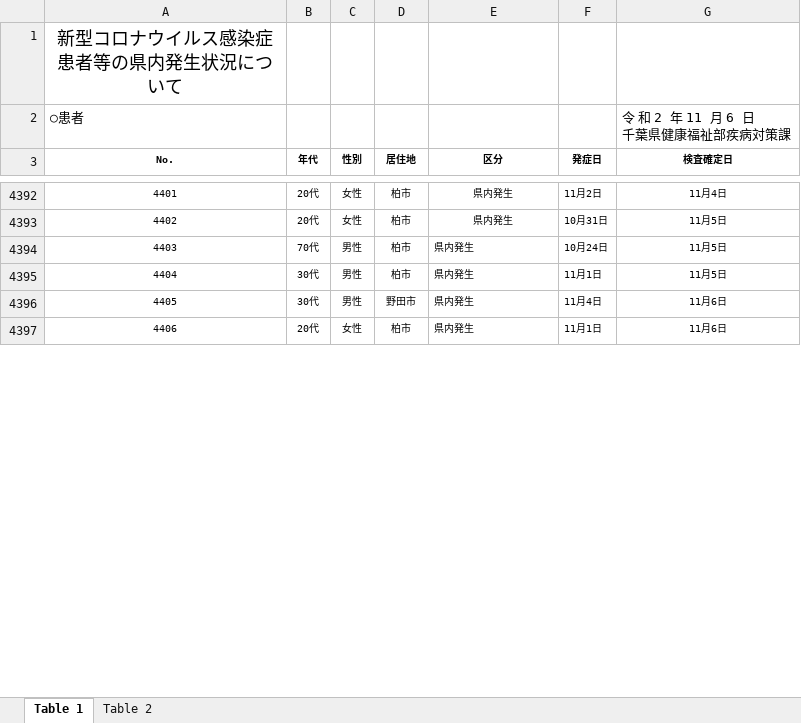
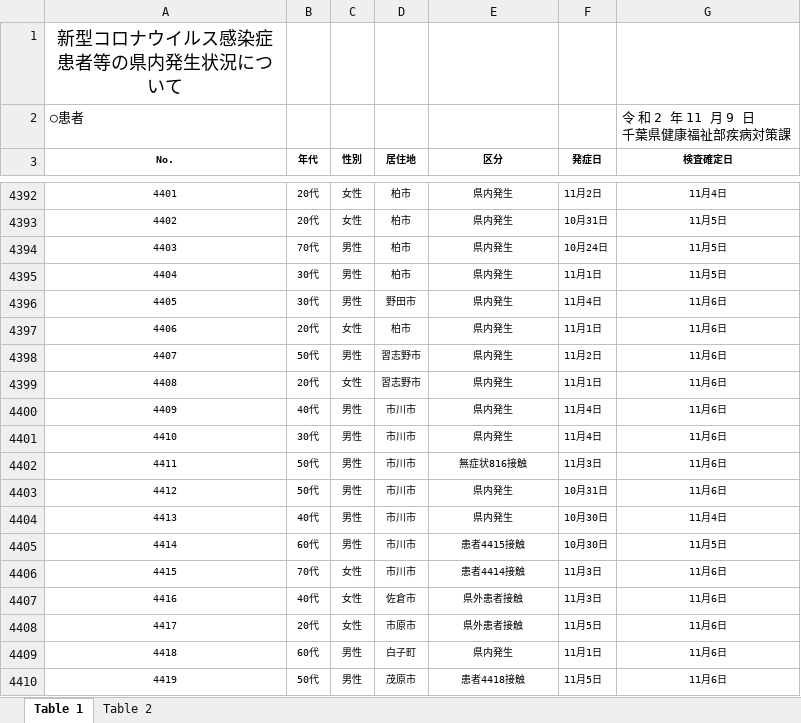
Before and after one commit to CalicoKater/covid-19, an Excel workbook: work/12_chiba.xlsx, sheet Table 1, drawn as a sheet; only a part is shown, gaps mark what is left out; values as stored, in another font and other column widths than the file's, no borders; ↵ is a line break in a cell; the diff covers the shown part only; the diff names each change by its address in the sheet, - before the commit and + after, or states it on an @@ line.

Commit message:
hokkaido, chiba patients update

```diff
--- a/work/12_chiba.xlsx (sheet Table 1)
+++ b/work/12_chiba.xlsx (sheet Table 1)
-G2 (検査確定日): 令 和 2 年 11 月 6 日 ↵ 千葉県健康福祉部疾病対策課
+G2 (検査確定日): 令 和 2 年 11 月 9 日 ↵ 千葉県健康福祉部疾病対策課
-E4394:E4397 alignment: left
+E4394:E4397 alignment: center
+row 4398: 4407 | 50代 | 男性 | 習志野市 | 県内発生 | 11月2日 | 11月6日
+row 4399: 4408 | 20代 | 女性 | 習志野市 | 県内発生 | 11月1日 | 11月6日
+row 4400: 4409 | 40代 | 男性 | 市川市 | 県内発生 | 11月4日 | 11月6日
+row 4401: 4410 | 30代 | 男性 | 市川市 | 県内発生 | 11月4日 | 11月6日
+row 4402: 4411 | 50代 | 男性 | 市川市 | 無症状816接触 | 11月3日 | 11月6日
+row 4403: 4412 | 50代 | 男性 | 市川市 | 県内発生 | 10月31日 | 11月6日
+row 4404: 4413 | 40代 | 男性 | 市川市 | 県内発生 | 10月30日 | 11月4日
+row 4405: 4414 | 60代 | 男性 | 市川市 | 患者4415接触 | 10月30日 | 11月5日
+row 4406: 4415 | 70代 | 女性 | 市川市 | 患者4414接触 | 11月3日 | 11月6日
+row 4407: 4416 | 40代 | 女性 | 佐倉市 | 県外患者接触 | 11月3日 | 11月6日
+row 4408: 4417 | 20代 | 女性 | 市原市 | 県外患者接触 | 11月5日 | 11月6日
+row 4409: 4418 | 60代 | 男性 | 白子町 | 県内発生 | 11月1日 | 11月6日
+row 4410: 4419 | 50代 | 男性 | 茂原市 | 患者4418接触 | 11月5日 | 11月6日
```
Also changed, not shown: 108 added rows elsewhere in this sheet, sheet Table 2, 6 other files.
